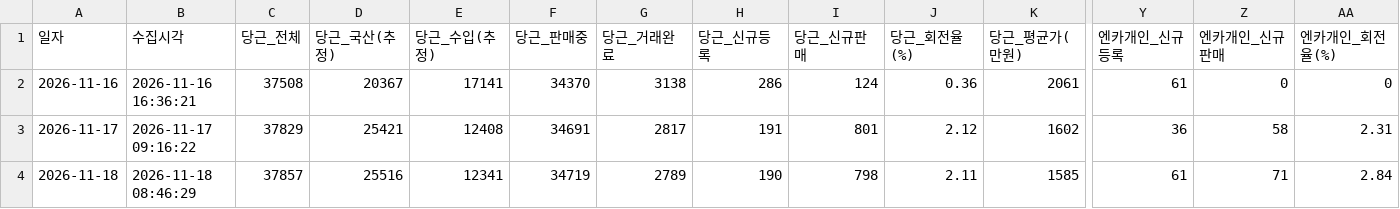
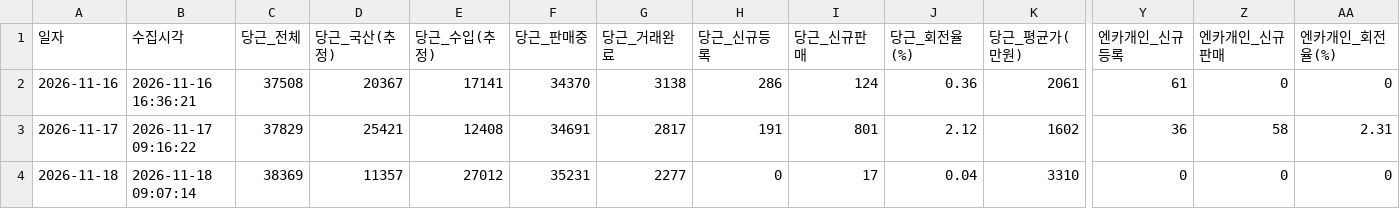
Before and after one commit to JisuKim-pokju82/c2c-car-trend-tracker, a CSV file: competitor_trend.csv, drawn as a sheet; only a part is shown, gaps mark what is left out; the diff covers the shown part only; the diff names each change by its address in the sheet, - before the commit and + after, or states it on an @@ line.

```diff
--- a/competitor_trend.csv
+++ b/competitor_trend.csv
-B4 (수집시각): 2026-11-18 08:46:29
+B4 (수집시각): 2026-11-18 09:07:14
-C4 (당근_전체): 37857
+C4 (당근_전체): 38369
-D4 (당근_국산(추정)): 25516
+D4 (당근_국산(추정)): 11357
-E4 (당근_수입(추정)): 12341
+E4 (당근_수입(추정)): 27012
-F4 (당근_판매중): 34719
+F4 (당근_판매중): 35231
-G4 (당근_거래완료): 2789
+G4 (당근_거래완료): 2277
-H4 (당근_신규등록): 190
+H4 (당근_신규등록): 0
-I4 (당근_신규판매): 798
+I4 (당근_신규판매): 17
-J4 (당근_회전율(%)): 2.11
+J4 (당근_회전율(%)): 0.04
-K4 (당근_평균가(만원)): 1585
+K4 (당근_평균가(만원)): 3310
-Y4 (엔카개인_신규등록): 61
+Y4 (엔카개인_신규등록): 0
-Z4 (엔카개인_신규판매): 71
+Z4 (엔카개인_신규판매): 0
-AA4 (엔카개인_회전율(%)): 2.84
+AA4 (엔카개인_회전율(%)): 0
```
Also changed, not shown: 3 edited cells elsewhere in this file, database/c2c_daily_summary_db.csv, 11 other files.
